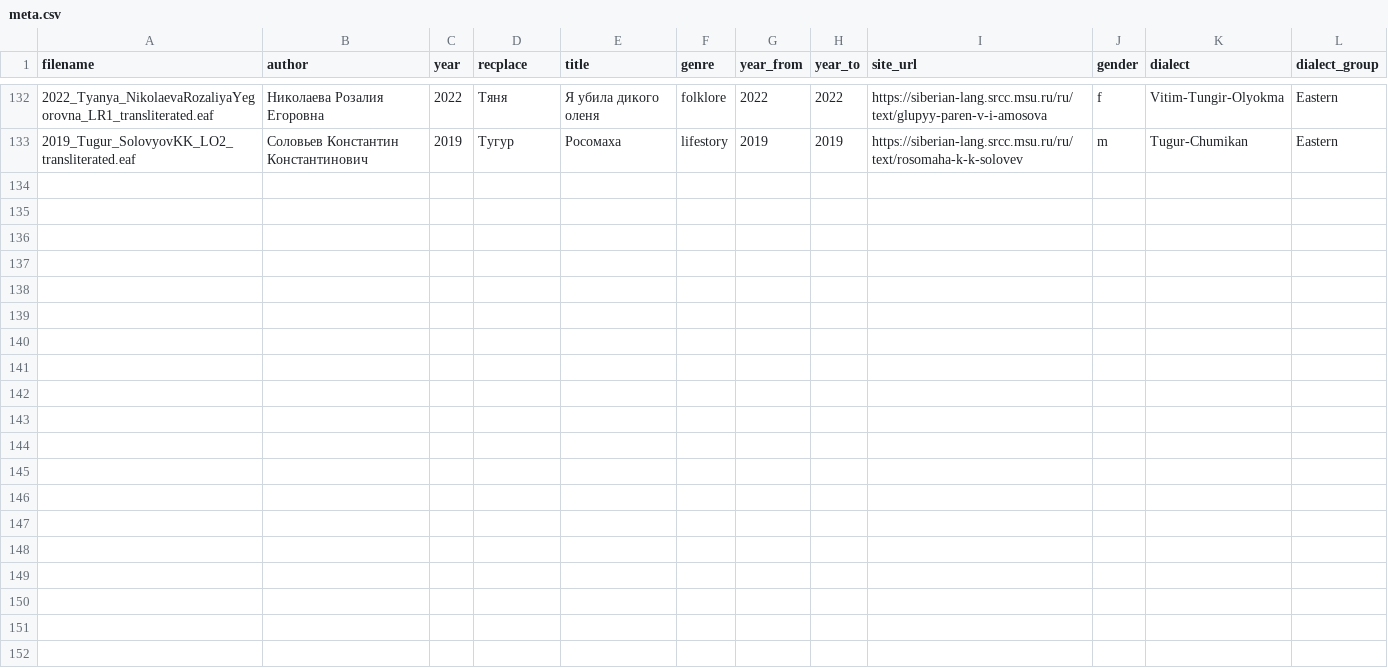
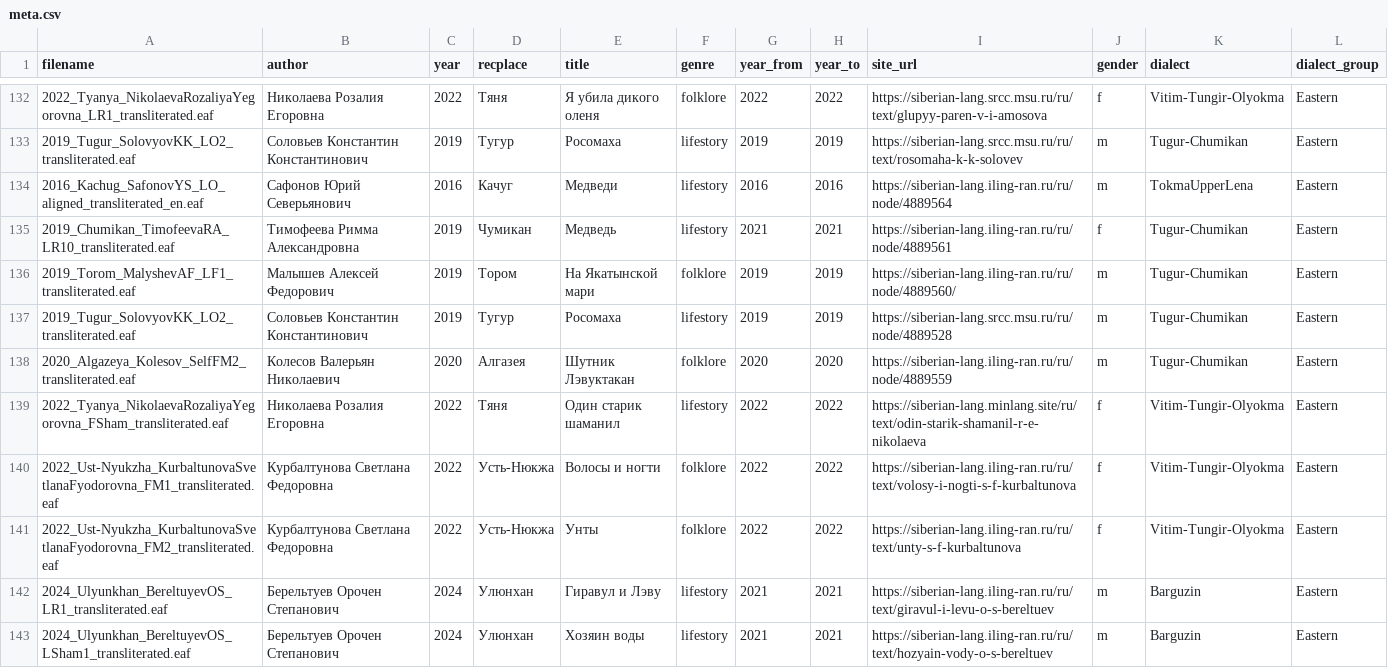
Before and after one commit to gisly/evenki_tsakorpus2, a CSV file: corpus/evenki/meta.csv, drawn as a sheet; only a part is shown, gaps mark what is left out; the diff names each change by its address in the sheet, - before the commit and + after, or states it on an @@ line.

```diff
--- a/corpus/evenki/meta.csv
+++ b/corpus/evenki/meta.csv
+row 134: 2016_Kachug_SafonovYS_LO_aligned_transliterated_en.eaf | Сафонов Юрий Северьянович | 2016 | Качуг | Медведи | lifestory | 2016 | 2016 | https://siberian-lang.iling-ran.ru/ru/node/4889564 | m | TokmaUpperLena | Eastern
+row 135: 2019_Chumikan_TimofeevaRA_LR10_transliterated.eaf | Тимофеева Римма Александровна | 2019 | Чумикан | Медведь | lifestory | 2021 | 2021 | https://siberian-lang.iling-ran.ru/ru/node/4889561 | f | Tugur-Chumikan | Eastern
+row 136: 2019_Torom_MalyshevAF_LF1_transliterated.eaf | Малышев Алексей Федорович | 2019 | Тором | На Якатынской мари | folklore | 2019 | 2019 | https://siberian-lang.iling-ran.ru/ru/node/4889560/ | m | Tugur-Chumikan | Eastern
+row 137: 2019_Tugur_SolovyovKK_LO2_transliterated.eaf | Соловьев Константин Константинович | 2019 | Тугур | Росомаха | lifestory | 2019 | 2019 | https://siberian-lang.srcc.msu.ru/ru/node/4889528 | m | Tugur-Chumikan | Eastern
+row 138: 2020_Algazeya_Kolesov_SelfFM2_transliterated.eaf | Колесов Валерьян Николаевич | 2020 | Алгазея | Шутник Лэвуктакан | folklore | 2020 | 2020 | https://siberian-lang.iling-ran.ru/ru/node/4889559 | m | Tugur-Chumikan | Eastern
+row 139: 2022_Tyanya_NikolaevaRozaliyaYegorovna_FSham_transliterated.eaf | Николаева Розалия Егоровна | 2022 | Тяня | Один старик шаманил | lifestory | 2022 | 2022 | https://siberian-lang.minlang.site/ru/text/odin-starik-shamanil-r-e-nikolaeva | f | Vitim-Tungir-Olyokma | Eastern
+row 140: 2022_Ust-Nyukzha_KurbaltunovaSvetlanaFyodorovna_FM1_transliterated.eaf | Курбалтунова Светлана Федоровна | 2022 | Усть-Нюкжа | Волосы и ногти | folklore | 2022 | 2022 | https://siberian-lang.iling-ran.ru/ru/text/volosy-i-nogti-s-f-kurbaltunova | f | Vitim-Tungir-Olyokma | Eastern
+row 141: 2022_Ust-Nyukzha_KurbaltunovaSvetlanaFyodorovna_FM2_transliterated.eaf | Курбалтунова Светлана Федоровна | 2022 | Усть-Нюкжа | Унты | folklore | 2022 | 2022 | https://siberian-lang.iling-ran.ru/ru/text/unty-s-f-kurbaltunova | f | Vitim-Tungir-Olyokma | Eastern
+row 142: 2024_Ulyunkhan_BereltuyevOS_LR1_transliterated.eaf | Берельтуев Орочен Степанович | 2024 | Улюнхан | Гиравул и Лэву | lifestory | 2021 | 2021 | https://siberian-lang.iling-ran.ru/ru/text/giravul-i-levu-o-s-bereltuev | m | Barguzin | Eastern
+row 143: 2024_Ulyunkhan_BereltuyevOS_LSham1_transliterated.eaf | Берельтуев Орочен Степанович | 2024 | Улюнхан | Хозяин воды | lifestory | 2021 | 2021 | https://siberian-lang.iling-ran.ru/ru/text/hozyain-vody-o-s-bereltuev | m | Barguzin | Eastern
```
Also changed, not shown: 12 other files.
